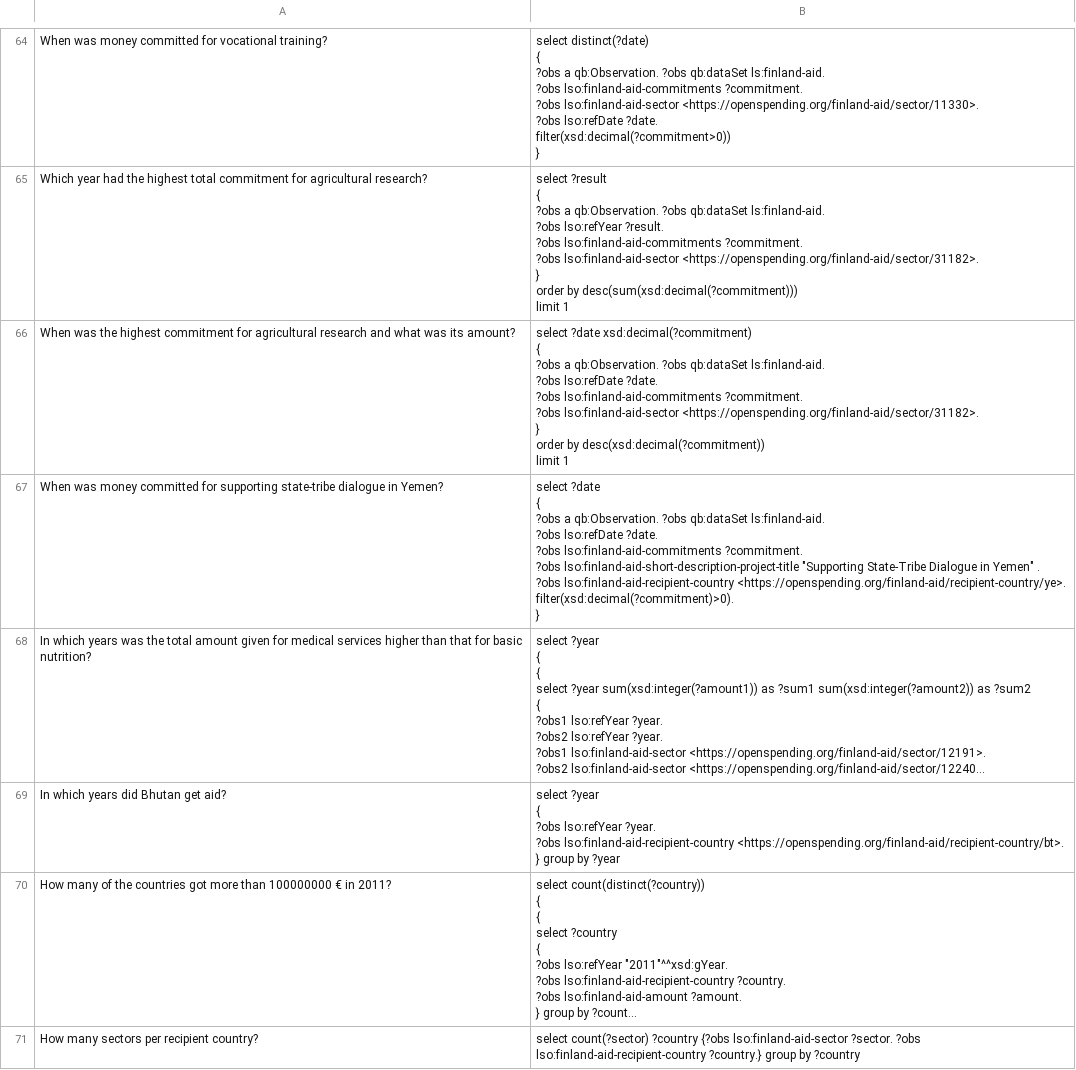
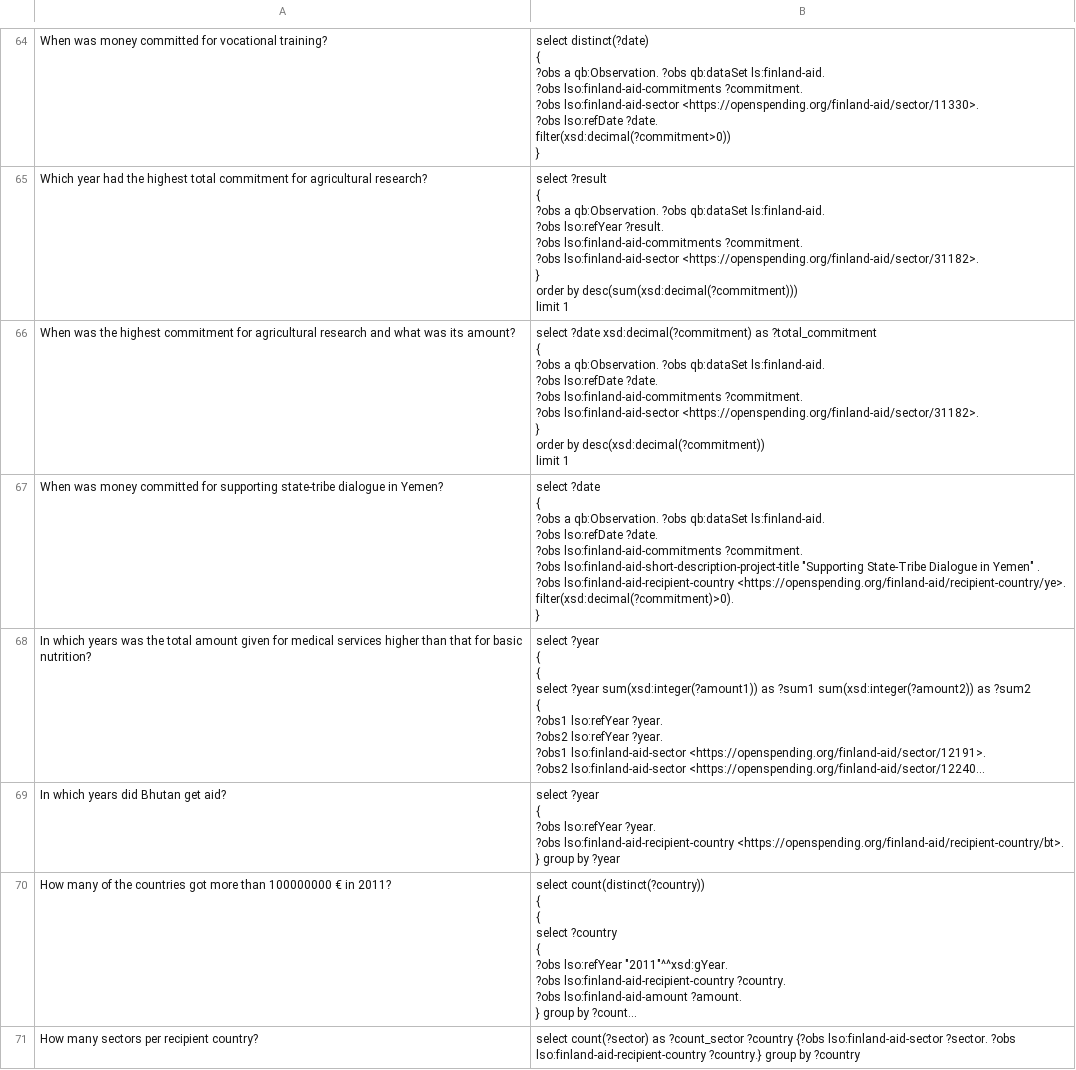
Before and after one commit to KonradHoeffner/cubeqa, a CSV file: benchmark/finland-aid.csv, drawn as a sheet; only a part is shown, gaps mark what is left out; long unchanged cells end in …; ↵ is a line break in a cell; the diff covers the shown part only; the diff names each change by its address in the sheet, - before the commit and + after, or states it on an @@ line.

```diff
--- a/benchmark/finland-aid.csv
+++ b/benchmark/finland-aid.csv
-B66: …?date xsd:decimal(?commitment) ↵ { ↵ ?obs…
+B66: …?date xsd:decimal(?commitment) as ?total_commitment ↵ { ↵ ?obs…
-B71: select count(?sector) ?country {?obs…
+B71: select count(?sector) as ?count_sector ?country {?obs…
```
Also changed, not shown: 2 edited cells elsewhere in this file, 14 other files.
